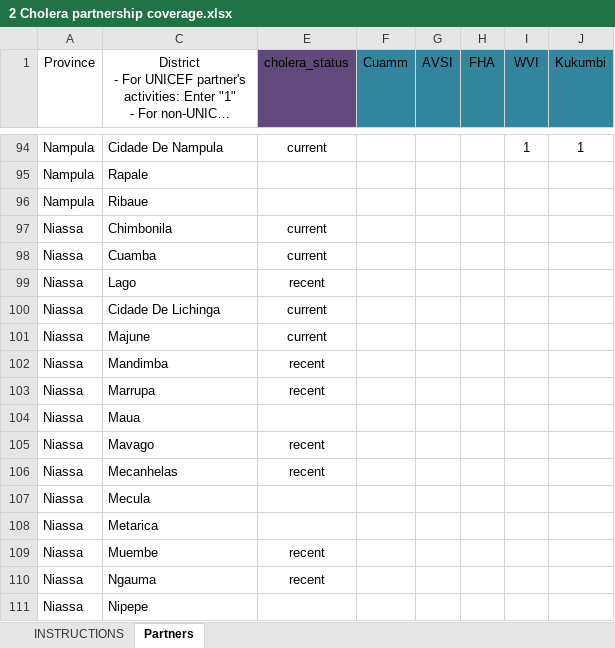
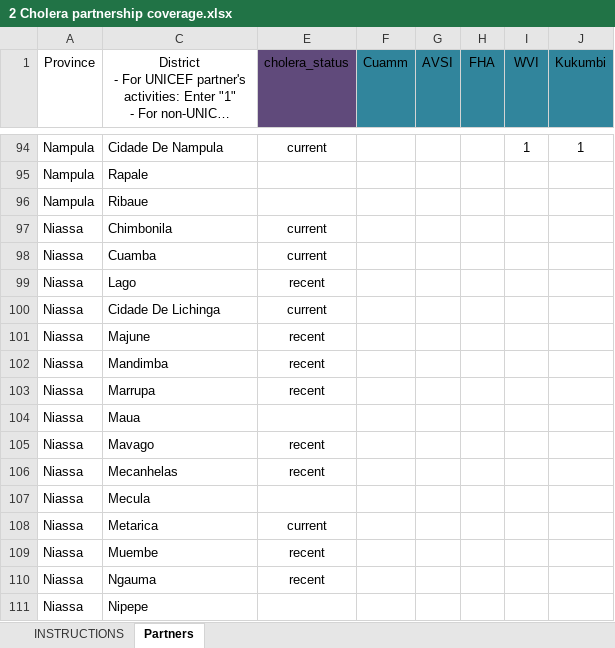
Before and after one commit to ibagur/moz-cholera, an Excel workbook: data/2 Cholera partnership coverage.xlsx, sheet Partners, drawn as a sheet; only a part is shown, gaps mark what is left out; long unchanged cells end in …; values as stored, in another font and other column widths than the file's, no borders; conditional formats and table styles not drawn; the diff covers the shown part only; the diff names each change by its address in the sheet, - before the commit and + after, or states it on an @@ line.

```diff
--- a/data/2 Cholera partnership coverage.xlsx (sheet Partners)
+++ b/data/2 Cholera partnership coverage.xlsx (sheet Partners)
-E101 (cholera_status): current
+E101 (cholera_status): recent
-E108 (cholera_status): (empty)
+E108 (cholera_status): current
```
Also changed, not shown: 7 edited cells elsewhere in this sheet, 15 other files.
